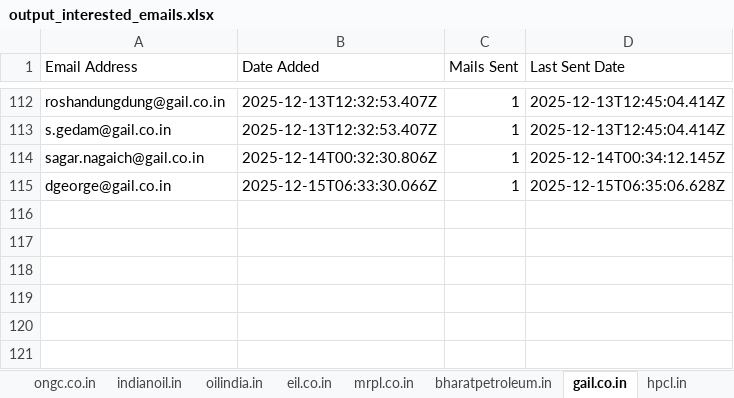
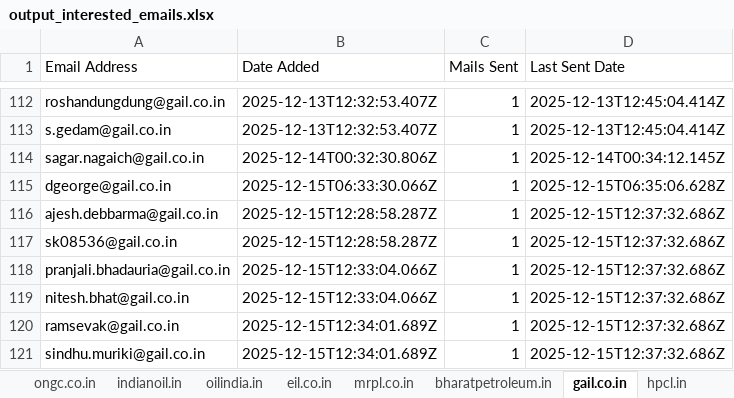
Before and after one commit to petrobot-admin/gem-scrapper, an Excel workbook: output_interested_emails.xlsx, sheet gail.co.in, drawn as a sheet; only a part is shown, gaps mark what is left out; values as stored, in another font and other column widths than the file's, no borders; the diff names each change by its address in the sheet, - before the commit and + after, or states it on an @@ line.

```diff
--- a/output_interested_emails.xlsx (sheet gail.co.in)
+++ b/output_interested_emails.xlsx (sheet gail.co.in)
+row 116: ajesh.debbarma@gail.co.in | 2025-12-15T12:28:58.287Z | 1 | 2025-12-15T12:37:32.686Z
+row 117: sk08536@gail.co.in | 2025-12-15T12:28:58.287Z | 1 | 2025-12-15T12:37:32.686Z
+row 118: pranjali.bhadauria@gail.co.in | 2025-12-15T12:33:04.066Z | 1 | 2025-12-15T12:37:32.686Z
+row 119: nitesh.bhat@gail.co.in | 2025-12-15T12:33:04.066Z | 1 | 2025-12-15T12:37:32.686Z
+row 120: ramsevak@gail.co.in | 2025-12-15T12:34:01.689Z | 1 | 2025-12-15T12:37:32.686Z
+row 121: sindhu.muriki@gail.co.in | 2025-12-15T12:34:01.689Z | 1 | 2025-12-15T12:37:32.686Z
```
Also changed, not shown: sheet hpcl.in, sheet indianoil.in, sheet bharatpetroleum.in, sheet oilindia.in, sheet eil.co.in, sheet ongc.co.in, 1 more sheet, 2 other files.
